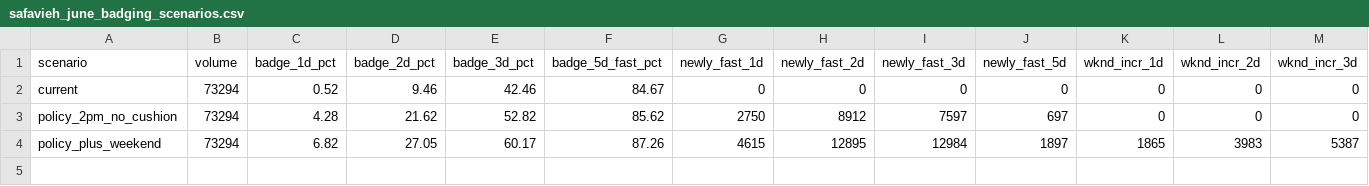
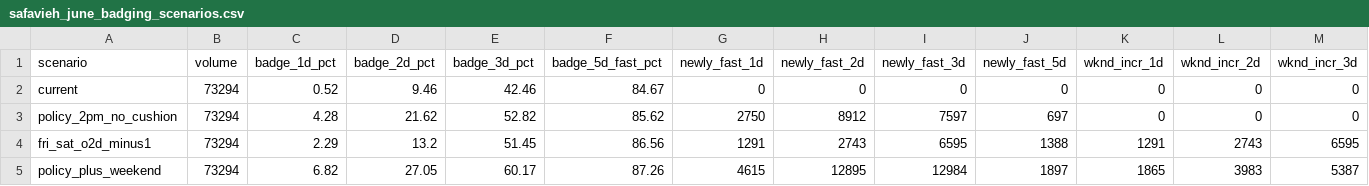
Before and after one commit to et844p/O2S, a CSV file: output/safavieh/safavieh_june_badging_scenarios.csv, drawn as a sheet; only a part is shown; rows hold the shown columns only; the diff names each change by its address in the sheet, - before the commit and + after, or states it on an @@ line.

```diff
--- a/output/safavieh/safavieh_june_badging_scenarios.csv
+++ b/output/safavieh/safavieh_june_badging_scenarios.csv
+row 4: fri_sat_o2d_minus1 | 73294 | 2.29 | 13.2 | 51.45 | 86.56 | 1291 | 2743 | 6595 | 1388 | 1291 | 2743 | 6595
```
Also changed, not shown: output/safavieh/safavieh_june_badging_gain_account.csv, output/safavieh/safavieh_june_badging_gain_by_warehouse.csv, 17 other files.
